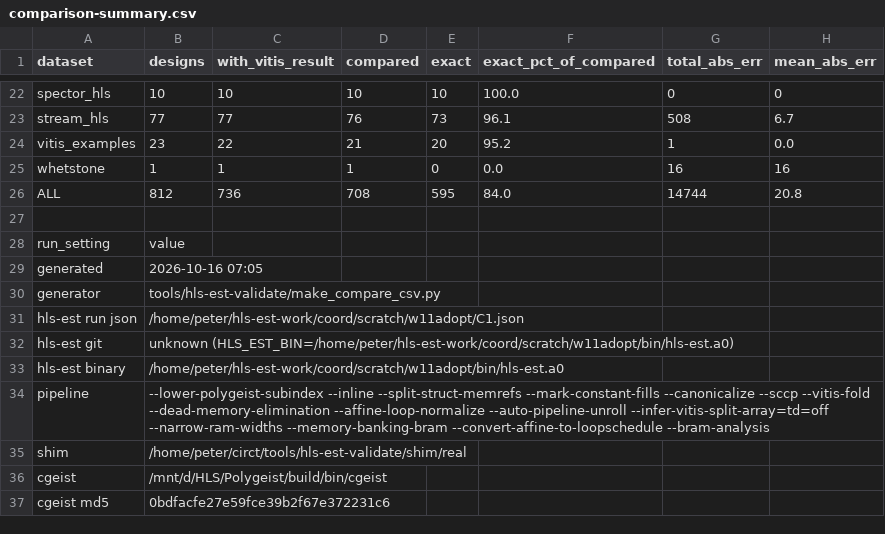
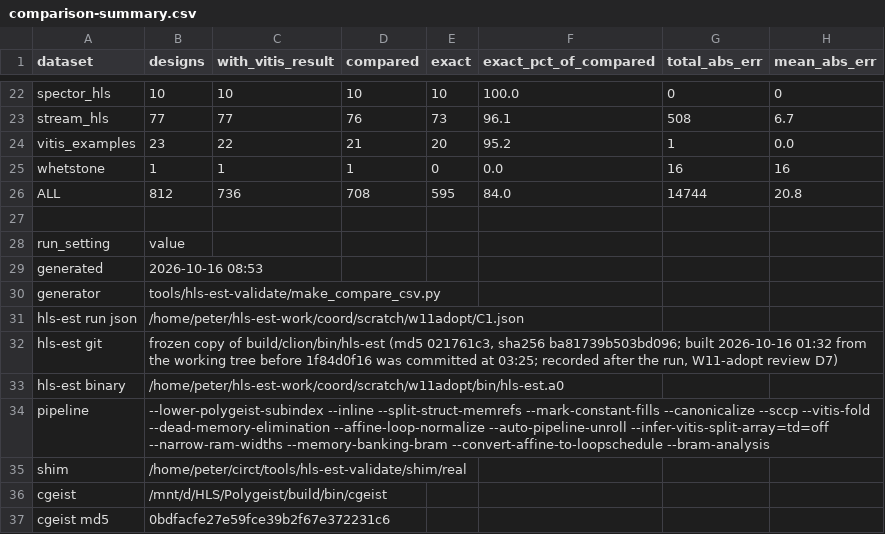
Before and after one commit to akaushikyu/circt, a CSV file: tools/hls-est-validate/results/comparison-summary.csv, drawn as a sheet; only a part is shown, gaps mark what is left out; the diff names each change by its address in the sheet, - before the commit and + after, or states it on an @@ line.

```diff
--- a/tools/hls-est-validate/results/comparison-summary.csv
+++ b/tools/hls-est-validate/results/comparison-summary.csv
-B29 (designs): 2026-10-16 07:05
+B29 (designs): 2026-10-16 08:53
-B32 (designs): unknown (HLS_EST_BIN=/home/peter/hls-est-work/coord/scratch/w11adopt/bin/hls-est.a0)
+B32 (designs): frozen copy of build/clion/bin/hls-est (md5 021761c3, sha256 ba81739b503bd096; built 2026-10-16 01:32 from the working tree before 1f84d0f16 was committed at 03:25; recorded after the run, W11-adopt review D7)
```
Also changed, not shown: tools/hls-est-validate/results/hlsfactory-v2.csv, 14 other files.
